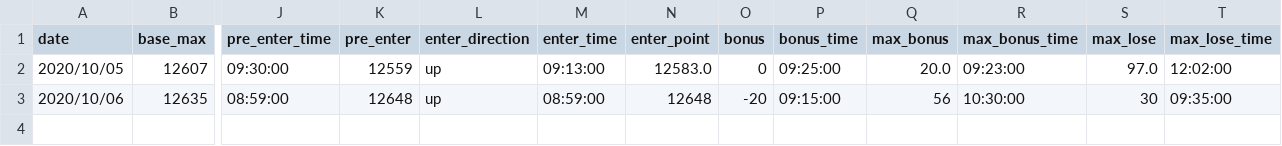
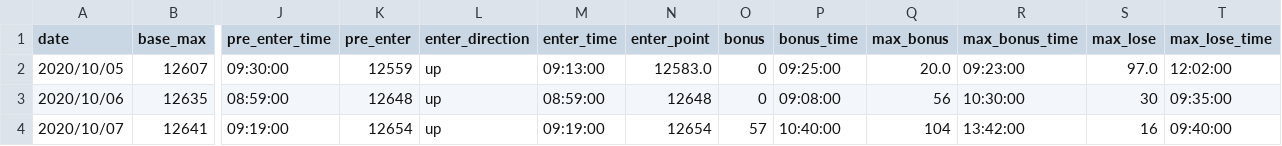
Before and after one commit to ngxial03/Future, a CSV file: out/happy_202010.csv, drawn as a sheet; only a part is shown, gaps mark what is left out; rows hold the shown columns only; the diff names each change by its address in the sheet, - before the commit and + after, or states it on an @@ line.

```diff
--- a/out/happy_202010.csv
+++ b/out/happy_202010.csv
-O3 (bonus): -20
+O3 (bonus): 0
-P3 (bonus_time): 09:15:00
+P3 (bonus_time): 09:08:00
+row 4: 2020/10/07 | 12641 | 09:19:00 | 12654 | up | 09:19:00 | 12654 | 57 | 10:40:00 | 104 | 13:42:00 | 16 | 09:40:00
```
Also changed, not shown: out/happy_201903.csv, out/happy_201910.csv, 22 other files.
